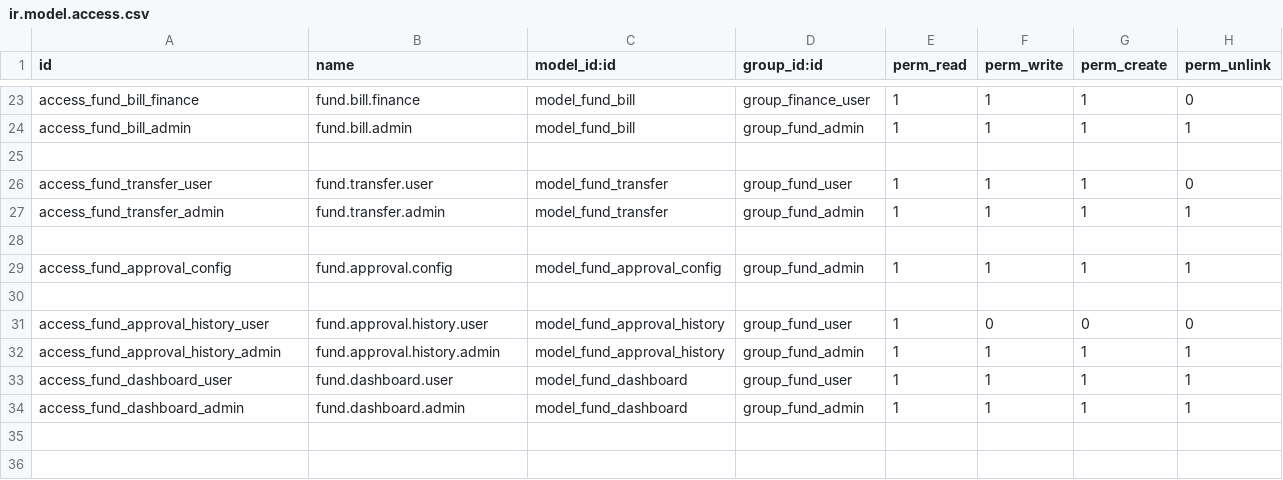
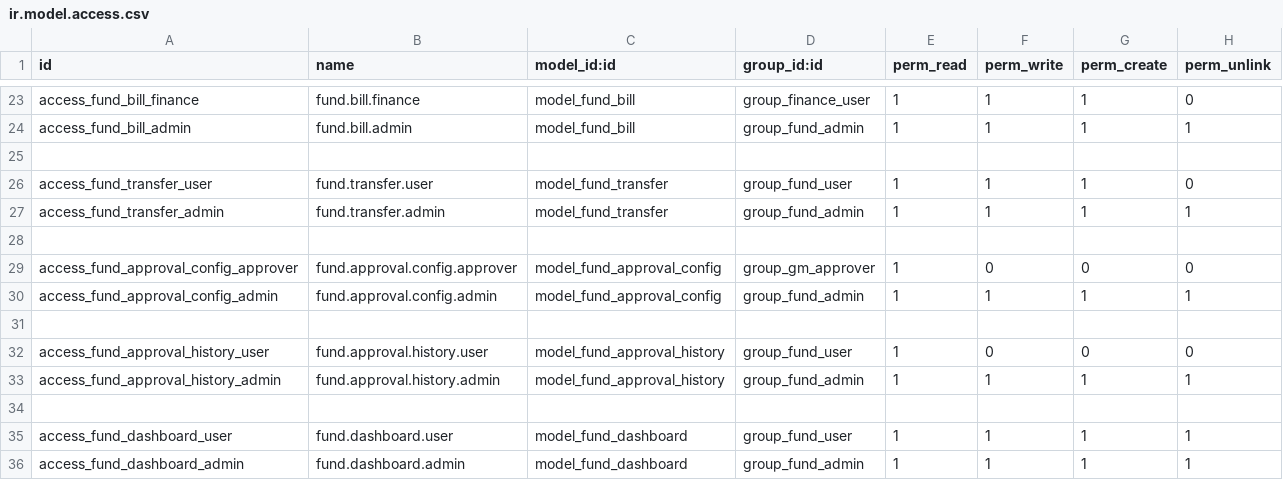
Before and after one commit to bibek-totol/Odoo-Fund-Management-Module, a CSV file: addons/nn_fund_management/security/ir.model.access.csv, drawn as a sheet; only a part is shown, gaps mark what is left out.

```diff
--- a/addons/nn_fund_management/security/ir.model.access.csv
+++ b/addons/nn_fund_management/security/ir.model.access.csv
@@ -28,3 +28,4 @@ access_fund_transfer_admin,fund.transfer.admin,model_fund_transfer,group_fund_ad
 
-access_fund_approval_config,fund.approval.config,model_fund_approval_config,group_fund_admin,1,1,1,1
+access_fund_approval_config_approver,fund.approval.config.approver,model_fund_approval_config,group_gm_approver,1,0,0,0
+access_fund_approval_config_admin,fund.approval.config.admin,model_fund_approval_config,group_fund_admin,1,1,1,1
 
@@ -32,2 +33,3 @@ access_fund_approval_history_user,fund.approval.history.user,model_fund_approval
 access_fund_approval_history_admin,fund.approval.history.admin,model_fund_approval_history,group_fund_admin,1,1,1,1
+
 access_fund_dashboard_user,fund.dashboard.user,model_fund_dashboard,group_fund_user,1,1,1,1
```
Also changed, not shown: 25 other files.
